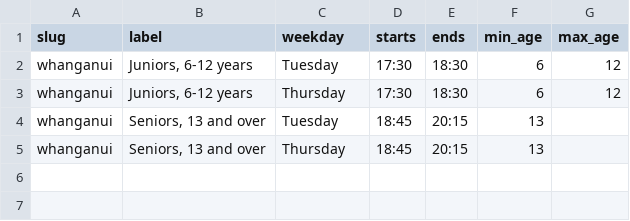
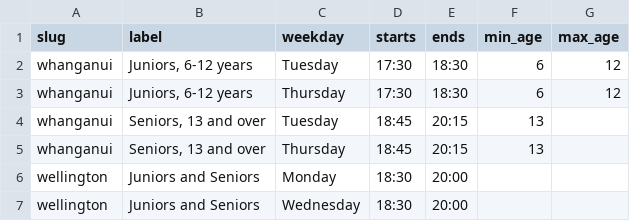
Before and after one commit to RichardSBenson/ClubHub, a CSV file: import/sessions.csv, drawn as a sheet; the diff names each change by its address in the sheet, - before the commit and + after, or states it on an @@ line.

```diff
--- a/import/sessions.csv
+++ b/import/sessions.csv
+row 6: wellington | Juniors and Seniors | Monday | 18:30 | 20:00
+row 7: wellington | Juniors and Seniors | Wednesday | 18:30 | 20:00
```
Also changed, not shown: import/dojos.csv.
